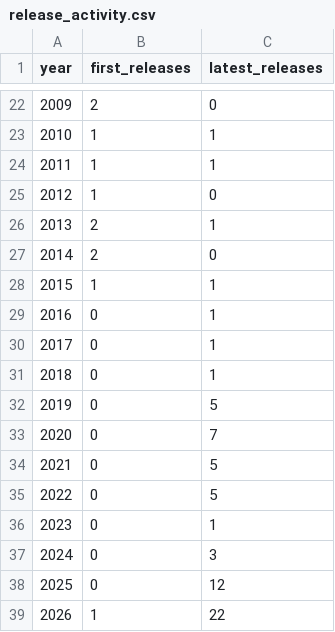
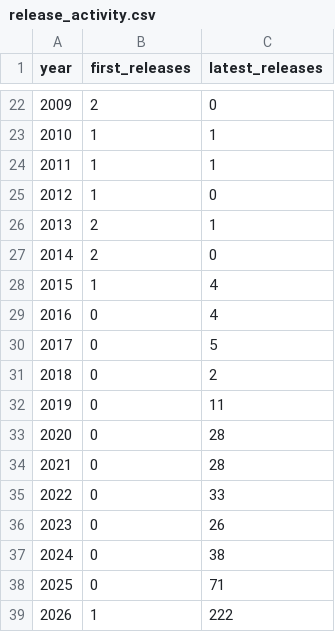
Before and after one commit to pavankumar1921/Global-EDA-Tools-Explorer, a CSV file: outputs/release_activity.csv, drawn as a sheet; only a part is shown, gaps mark what is left out.

```diff
--- a/outputs/release_activity.csv
+++ b/outputs/release_activity.csv
@@ -27,13 +27,13 @@ year,first_releases,latest_releases
 2014,2,0
-2015,1,1
-2016,0,1
-2017,0,1
-2018,0,1
-2019,0,5
-2020,0,7
-2021,0,5
-2022,0,5
-2023,0,1
-2024,0,3
-2025,0,12
-2026,1,22
+2015,1,4
+2016,0,4
+2017,0,5
+2018,0,2
+2019,0,11
+2020,0,28
+2021,0,28
+2022,0,33
+2023,0,26
+2024,0,38
+2025,0,71
+2026,1,222
```
Also changed, not shown: outputs/data_completeness.csv, outputs/tools_by_category.csv, 35 other files.
